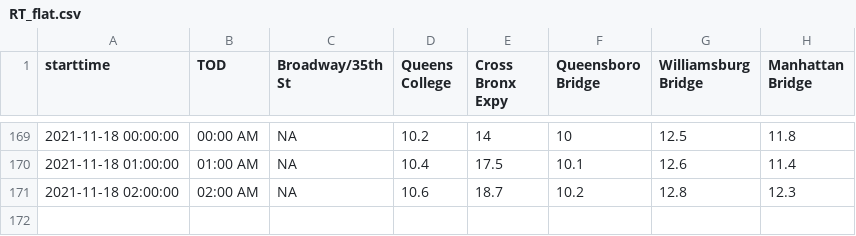
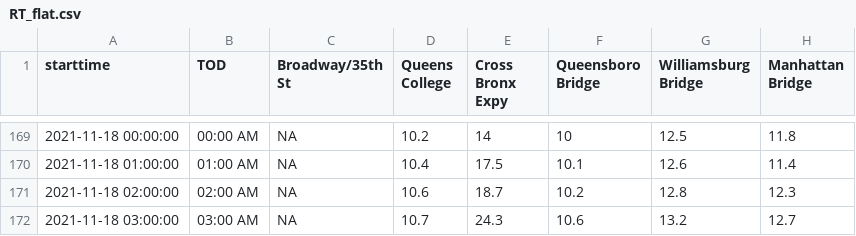
Before and after one commit to nychealth/realtime-air-quality, a CSV file: RT_flat.csv, drawn as a sheet; only a part is shown, gaps mark what is left out.

Commit message:
Regular auto-commit

```diff
--- a/RT_flat.csv
+++ b/RT_flat.csv
@@ -171 +171,2 @@
 2021-11-18 02:00:00,"02:00 AM",NA,10.6,18.7,10.2,12.8,12.3
+2021-11-18 03:00:00,"03:00 AM",NA,10.7,24.3,10.6,13.2,12.7
```
